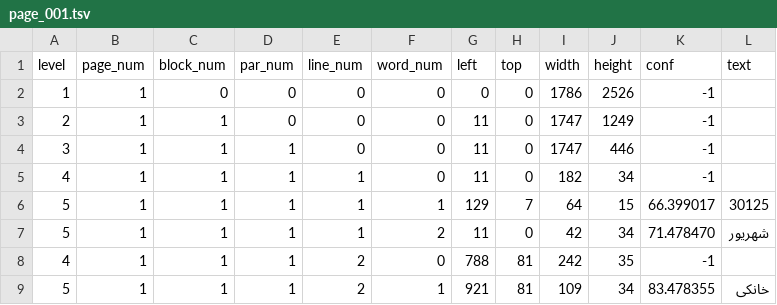
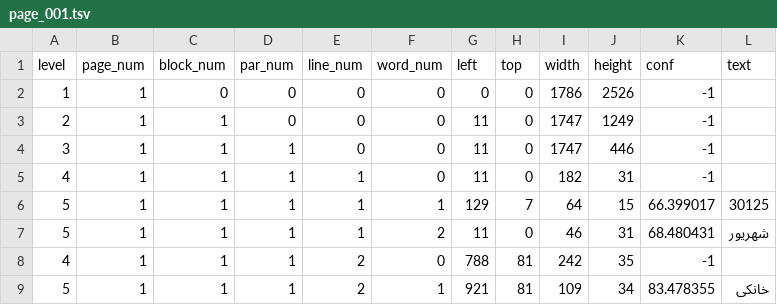
Before and after one commit to babaktaha/artan, a TSV file: page_001.tsv, drawn as a sheet; only a part is shown.

```diff
--- a/page_001.tsv
+++ b/page_001.tsv
@@ -4,5 +4,5 @@ level	page_num	block_num	par_num	line_num	word_num	left	top	width	height	conf	te
 3	1	1	1	0	0	11	0	1747	446	-1	
-4	1	1	1	1	0	11	0	182	34	-1	
+4	1	1	1	1	0	11	0	182	31	-1	
 5	1	1	1	1	1	129	7	64	15	66.399017	30125
-5	1	1	1	1	2	11	0	42	34	71.478470	شهریور
+5	1	1	1	1	2	11	0	46	31	68.480431	شهریور
 4	1	1	1	2	0	788	81	242	35	-1	
```
Also changed, not shown: 2 other files.
